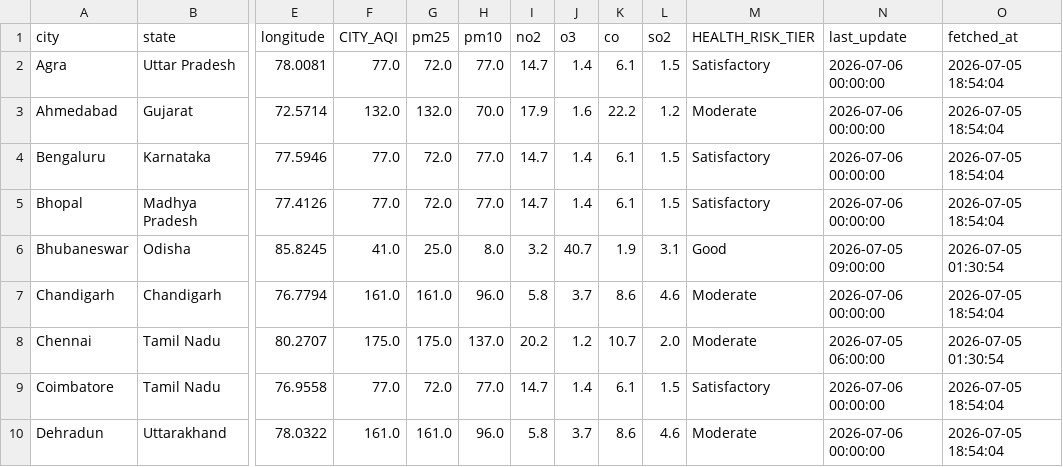
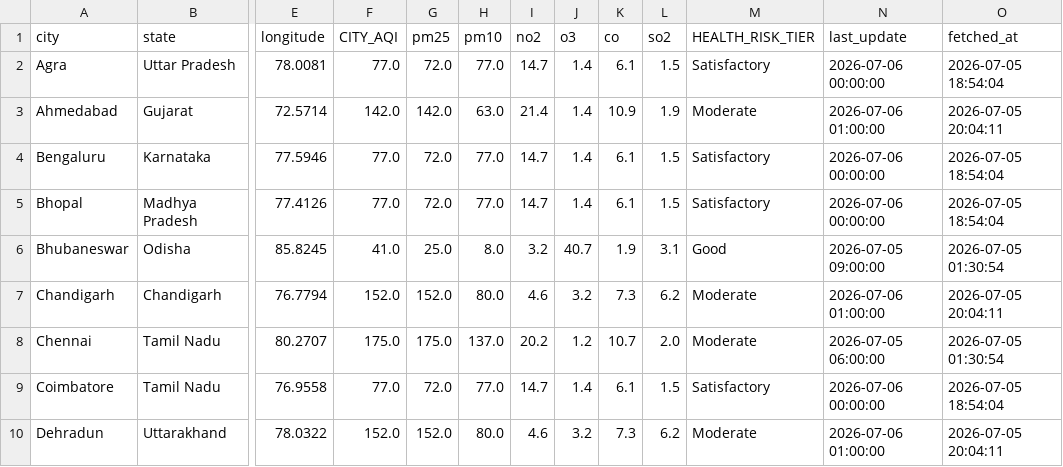
Before and after one commit to Sxdarksoul/AQI-pipeline, a CSV file: aqi_latest.csv, drawn as a sheet; only a part is shown, gaps mark what is left out; the diff covers the shown part only; the diff names each change by its address in the sheet, - before the commit and + after, or states it on an @@ line.

```diff
--- a/aqi_latest.csv
+++ b/aqi_latest.csv
-F3 (CITY_AQI): 132.0
+F3 (CITY_AQI): 142.0
-G3 (pm25): 132.0
+G3 (pm25): 142.0
-H3 (pm10): 70.0
+H3 (pm10): 63.0
-I3 (no2): 17.9
+I3 (no2): 21.4
-J3 (o3): 1.6
+J3 (o3): 1.4
-K3 (co): 22.2
+K3 (co): 10.9
-L3 (so2): 1.2
+L3 (so2): 1.9
-N3 (last_update): 2026-07-06 00:00:00
+N3 (last_update): 2026-07-06 01:00:00
-O3 (fetched_at): 2026-07-05 18:54:04
+O3 (fetched_at): 2026-07-05 20:04:11
-F7 (CITY_AQI): 161.0
+F7 (CITY_AQI): 152.0
-G7 (pm25): 161.0
+G7 (pm25): 152.0
-H7 (pm10): 96.0
+H7 (pm10): 80.0
-I7 (no2): 5.8
+I7 (no2): 4.6
-J7 (o3): 3.7
+J7 (o3): 3.2
-K7 (co): 8.6
+K7 (co): 7.3
-L7 (so2): 4.6
+L7 (so2): 6.2
-N7 (last_update): 2026-07-06 00:00:00
+N7 (last_update): 2026-07-06 01:00:00
-O7 (fetched_at): 2026-07-05 18:54:04
+O7 (fetched_at): 2026-07-05 20:04:11
-F10 (CITY_AQI): 161.0
+F10 (CITY_AQI): 152.0
-G10 (pm25): 161.0
+G10 (pm25): 152.0
-H10 (pm10): 96.0
+H10 (pm10): 80.0
-I10 (no2): 5.8
+I10 (no2): 4.6
-J10 (o3): 3.7
+J10 (o3): 3.2
-K10 (co): 8.6
+K10 (co): 7.3
-L10 (so2): 4.6
+L10 (so2): 6.2
-N10 (last_update): 2026-07-06 00:00:00
+N10 (last_update): 2026-07-06 01:00:00
-O10 (fetched_at): 2026-07-05 18:54:04
+O10 (fetched_at): 2026-07-05 20:04:11
```
Also changed, not shown: 80 edited cells elsewhere in this file, aqi_history.csv, aqi_state.csv, 1 other file.
